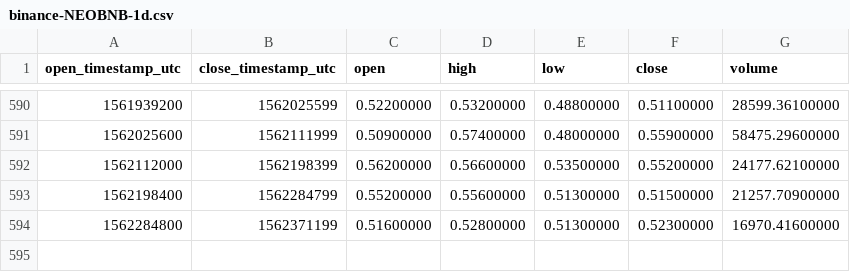
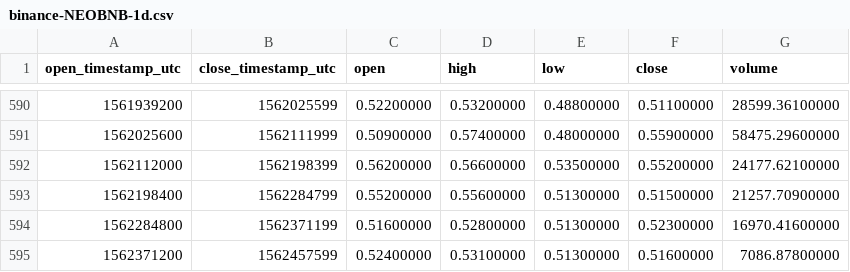
Before and after one commit to cryptobigbro/binance-NEOBNB, a CSV file: binance-NEOBNB-1d.csv, drawn as a sheet; only a part is shown, gaps mark what is left out.

Commit message:
Update OHLCV data.

```diff
--- a/binance-NEOBNB-1d.csv
+++ b/binance-NEOBNB-1d.csv
@@ -594 +594,2 @@ open_timestamp_utc,close_timestamp_utc,open,high,low,close,volume
 1562284800,1562371199,0.51600000,0.52800000,0.51300000,0.52300000,16970.41600000
+1562371200,1562457599,0.52400000,0.53100000,0.51300000,0.51600000,7086.87800000
```
Also changed, not shown: 1 other file.
